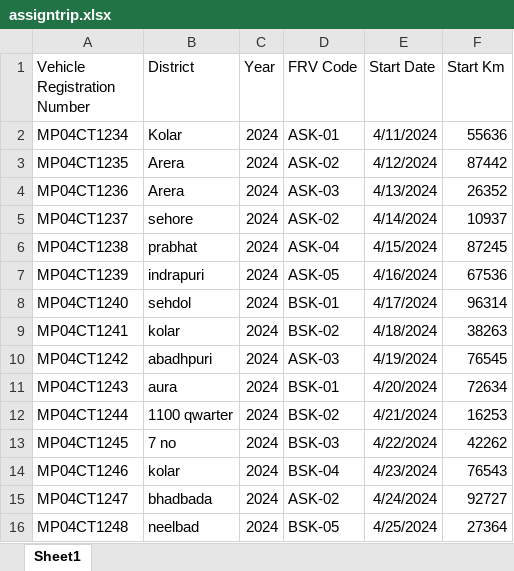
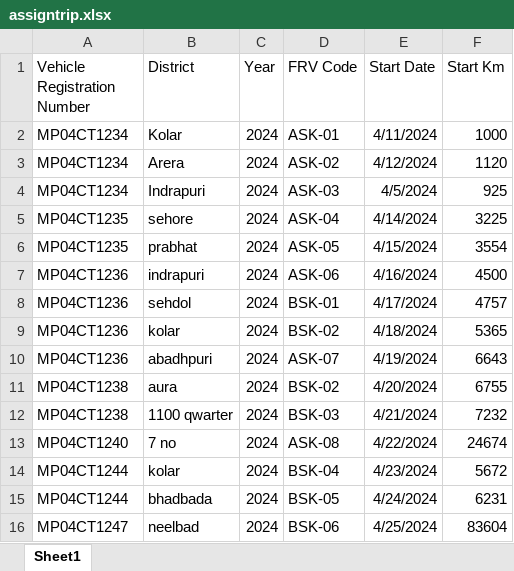
Before and after one commit to Aryan09121/Rentify, an Excel workbook: resources/assigntrip.xlsx, sheet Sheet1, drawn as a sheet; values as stored, in another font and other column widths than the file's, no borders; the diff names each change by its address in the sheet, - before the commit and + after, or states it on an @@ line.

```diff
--- a/resources/assigntrip.xlsx (sheet Sheet1)
+++ b/resources/assigntrip.xlsx (sheet Sheet1)
-F2 (Start Km): 55636
+F2 (Start Km): 1000
-A3 (Vehicle Registration Number): MP04CT1235
+A3 (Vehicle Registration Number): MP04CT1234
-F3 (Start Km): 87442
+F3 (Start Km): 1120
-A4 (Vehicle Registration Number): MP04CT1236
+A4 (Vehicle Registration Number): MP04CT1234
-B4 (District): Arera
+B4 (District): Indrapuri
-E4 (Start Date): 4/13/2024
+E4 (Start Date): 4/5/2024
-F4 (Start Km): 26352
+F4 (Start Km): 925
-A5 (Vehicle Registration Number): MP04CT1237
+A5 (Vehicle Registration Number): MP04CT1235
-D5 (FRV Code): ASK-02
+D5 (FRV Code): ASK-04
-F5 (Start Km): 10937
+F5 (Start Km): 3225
-A6 (Vehicle Registration Number): MP04CT1238
+A6 (Vehicle Registration Number): MP04CT1235
-D6 (FRV Code): ASK-04
+D6 (FRV Code): ASK-05
-F6 (Start Km): 87245
+F6 (Start Km): 3554
-A7 (Vehicle Registration Number): MP04CT1239
+A7 (Vehicle Registration Number): MP04CT1236
-D7 (FRV Code): ASK-05
+D7 (FRV Code): ASK-06
-F7 (Start Km): 67536
+F7 (Start Km): 4500
-A8 (Vehicle Registration Number): MP04CT1240
+A8 (Vehicle Registration Number): MP04CT1236
-F8 (Start Km): 96314
+F8 (Start Km): 4757
-A9 (Vehicle Registration Number): MP04CT1241
+A9 (Vehicle Registration Number): MP04CT1236
-F9 (Start Km): 38263
+F9 (Start Km): 5365
-A10 (Vehicle Registration Number): MP04CT1242
+A10 (Vehicle Registration Number): MP04CT1236
-D10 (FRV Code): ASK-03
+D10 (FRV Code): ASK-07
-F10 (Start Km): 76545
+F10 (Start Km): 6643
-A11 (Vehicle Registration Number): MP04CT1243
+A11 (Vehicle Registration Number): MP04CT1238
-D11 (FRV Code): BSK-01
+D11 (FRV Code): BSK-02
-F11 (Start Km): 72634
+F11 (Start Km): 6755
-A12 (Vehicle Registration Number): MP04CT1244
+A12 (Vehicle Registration Number): MP04CT1238
-D12 (FRV Code): BSK-02
+D12 (FRV Code): BSK-03
-F12 (Start Km): 16253
+F12 (Start Km): 7232
-A13 (Vehicle Registration Number): MP04CT1245
+A13 (Vehicle Registration Number): MP04CT1240
-D13 (FRV Code): BSK-03
+D13 (FRV Code): ASK-08
-F13 (Start Km): 42262
+F13 (Start Km): 24674
-A14 (Vehicle Registration Number): MP04CT1246
+A14 (Vehicle Registration Number): MP04CT1244
-F14 (Start Km): 76543
+F14 (Start Km): 5672
-A15 (Vehicle Registration Number): MP04CT1247
+A15 (Vehicle Registration Number): MP04CT1244
-D15 (FRV Code): ASK-02
+D15 (FRV Code): BSK-05
-F15 (Start Km): 92727
+F15 (Start Km): 6231
-A16 (Vehicle Registration Number): MP04CT1248
+A16 (Vehicle Registration Number): MP04CT1247
-D16 (FRV Code): BSK-05
+D16 (FRV Code): BSK-06
-F16 (Start Km): 27364
+F16 (Start Km): 83604
```
Also changed, not shown: resources/cars.xlsx, resources/owner.xlsx.
